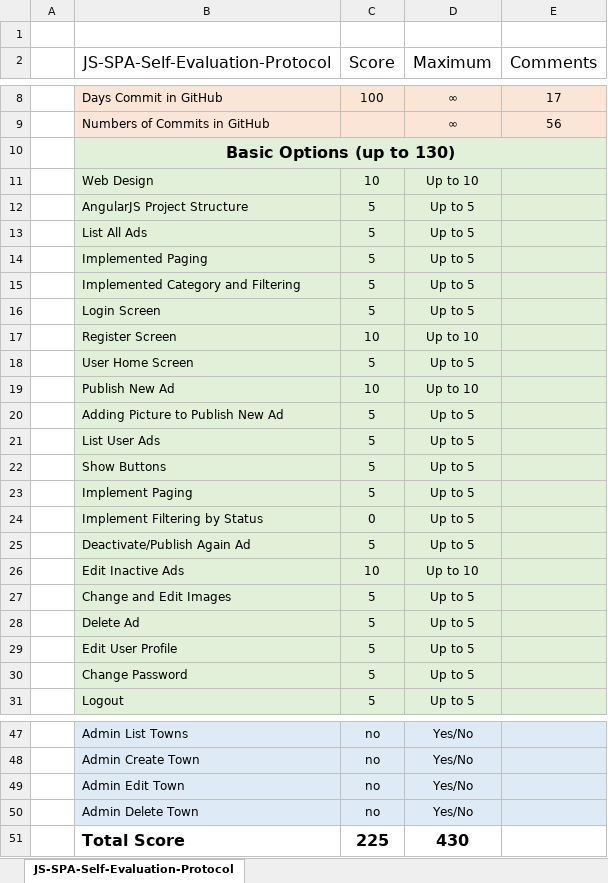
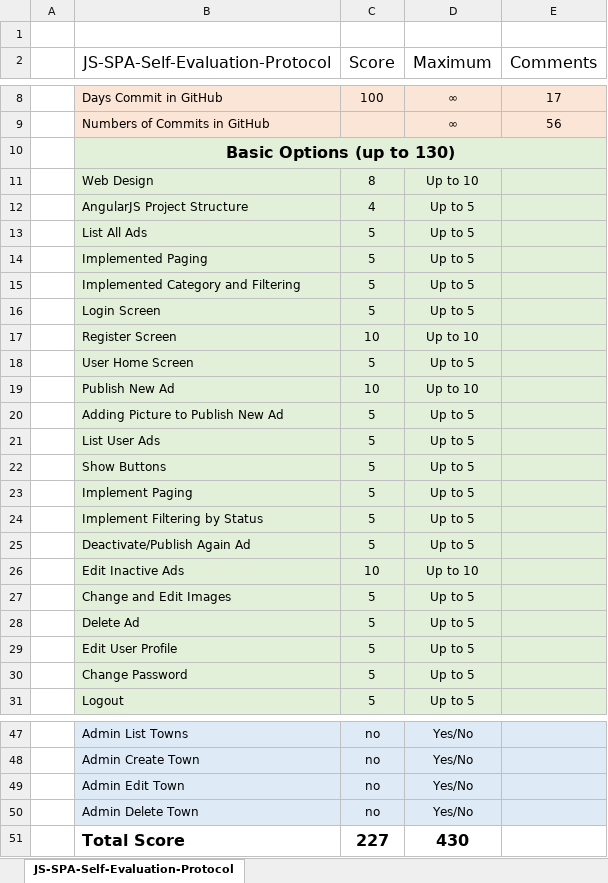
Before and after one commit to milen-vm/Ads-AngularJS-Course-Project, an Excel workbook: JS-SPA-Self-Evaluation-Protocol.xlsx, sheet JS-SPA-Self-Evaluation-Protocol, drawn as a sheet; only a part is shown, gaps mark what is left out; values as stored, in another font and other column widths than the file's, no borders; the diff names each change by its address in the sheet, - before the commit and + after, or states it on an @@ line.

Commit message:
Evaluation.

```diff
--- a/JS-SPA-Self-Evaluation-Protocol.xlsx (sheet JS-SPA-Self-Evaluation-Protocol)
+++ b/JS-SPA-Self-Evaluation-Protocol.xlsx (sheet JS-SPA-Self-Evaluation-Protocol)
-C11 (Score): 10
+C11 (Score): 8
-C12 (Score): 5
+C12 (Score): 4
-C24 (Score): 0
+C24 (Score): 5
-C51 (Score): 225
+C51 (Score): 227
```
